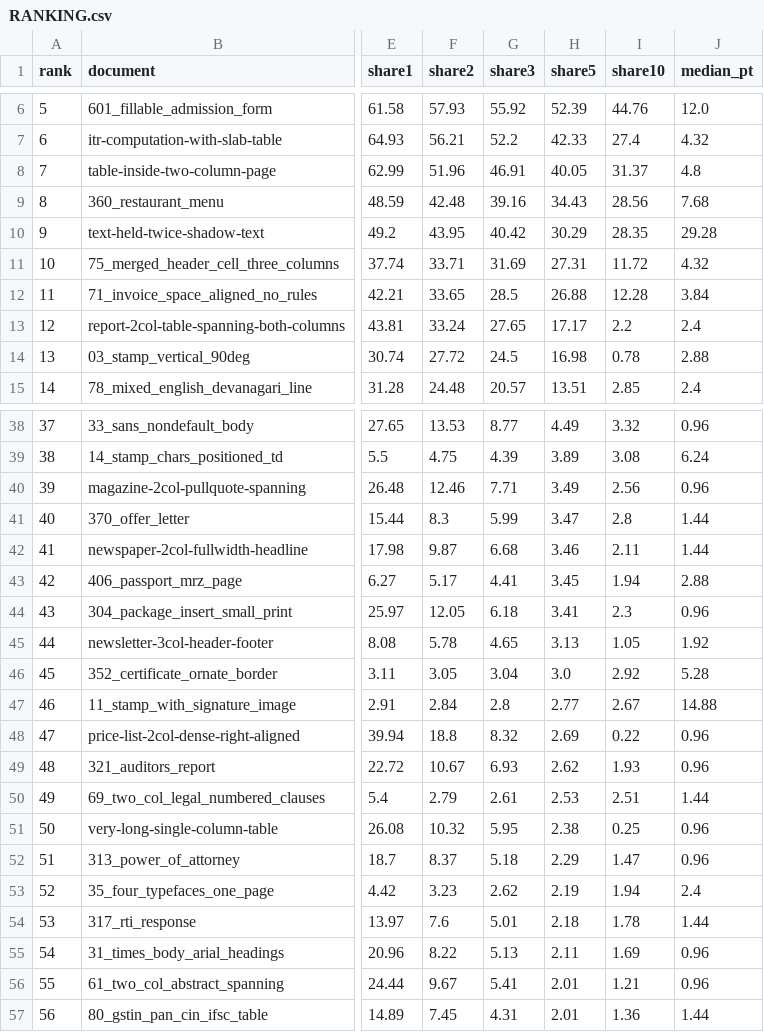
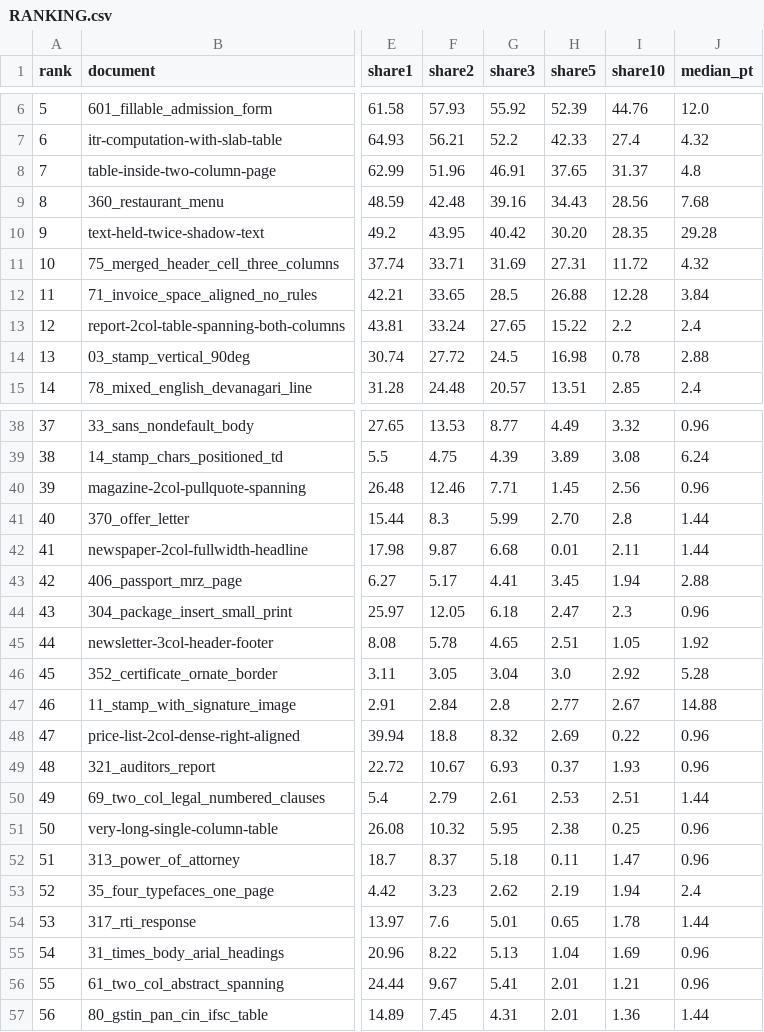
Before and after one commit to kavopdf/app, a CSV file: benchmarks/RANKING.csv, drawn as a sheet; only a part is shown, gaps mark what is left out; the diff covers the shown part only; the diff names each change by its address in the sheet, - before the commit and + after, or states it on an @@ line.

Commit message:
engine: a justified line is written justified - 7 documents newly clean, 0 worse
The page spreads a line's inter-word spaces to reach its measure; the writer used the face's
natural space and stopped, so every word on the line slid left by a share of the missing width.
The error grows with the number of spaces, which is why it is worst on two-column layouts.

The model now carries the measured shortfall - Box.stretchPt / Line.stretchPt, set by stretchOf()
against a per-page 3rd-percentile gap floor - and DocxWriter emits it as w:spacing in flowFromBox()
and lineParagraph().

Measured across all 213 documents in both formats:

    22 of 25 changed documents improved, 7 newly clean, 0 worse
    newspaper-2col-fullwidth-headline     3.46 -> 0.01
    313_power_of_attorney                 2.29 -> 0.11
    316_contract_with_schedules           1.26 -> 0.26
    321_auditors_report                   2.62 -> 0.37
    landscape-page-inside-portrait        1.45 -> 0.62
    policy-2col-spanning-section-heading  5.37 -> 1.76
    magazine-2col-pullquote-spanning      3.49 -> 1.45
    docx open: 71 -> 65 of 213
    .txt: 0 of 213 changed - this is a .docx-only change

THE ONE REGRESSION IT SHIPPED WITH, AND THE GUARD THAT KILLED IT. On its own the patch took
39_small_caps_letter_spacing from 0.72 to 3.74. `natural` sums each glyph's ADVANCE, and an advance
does not include letter-spacing: a page that sets its characters further apart than their advances
say makes `ln.right - (first.x + natural)` count that tracking as a shortfall, which the writer then
filled by stretching word gaps on a line that was never justified.

A justified line's shortfall IS its word-gap inflation times the number of gaps, so the guard
compares the two and refuses when they disagree. With it, 39_small_caps does not change at all and
nothing else is lost - re-measured, 22 improved and 0 worse.

Credit: the fixer found and measured this mechanism first (16:58 run) and could not land it - the
corpus pass is nine calls and its slot ended at 46 of 213. The patch is its
patches/PATCH-justified-lines-spacing.patch; the letter-spacing guard and the full-corpus
measurement are this commit's.

```diff
--- a/benchmarks/RANKING.csv
+++ b/benchmarks/RANKING.csv
-H8 (share5): 40.05
+H8 (share5): 37.65
-H10 (share5): 30.29
+H10 (share5): 30.20
-H13 (share5): 17.17
+H13 (share5): 15.22
-H40 (share5): 3.49
+H40 (share5): 1.45
-H41 (share5): 3.47
+H41 (share5): 2.70
-H42 (share5): 3.46
+H42 (share5): 0.01
-H44 (share5): 3.41
+H44 (share5): 2.47
-H45 (share5): 3.13
+H45 (share5): 2.51
-H49 (share5): 2.62
+H49 (share5): 0.37
-H52 (share5): 2.29
+H52 (share5): 0.11
-H54 (share5): 2.18
+H54 (share5): 0.65
-H55 (share5): 2.11
+H55 (share5): 1.04
```
Also changed, not shown: 10 edited cells elsewhere in this file, 4 other files.
